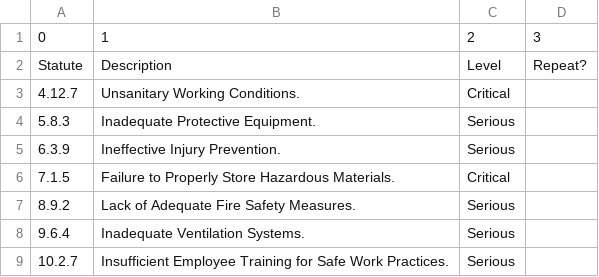
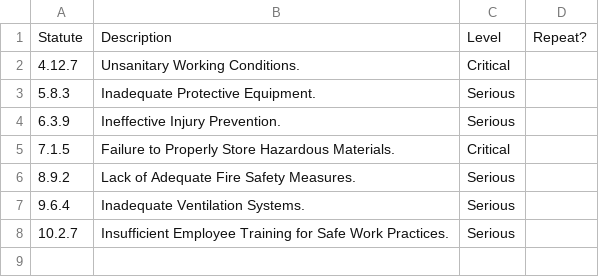
Before and after one commit to jsoma/natural-pdf, a CSV file: docs/fix-messy-tables/table_1.csv, drawn as a sheet; the diff names each change by its address in the sheet, - before the commit and + after, or states it on an @@ line.

```diff
--- a/docs/fix-messy-tables/table_1.csv
+++ b/docs/fix-messy-tables/table_1.csv
-row 1: 0 | 1 | 2 | 3
```
Also changed, not shown: 29 other files.
